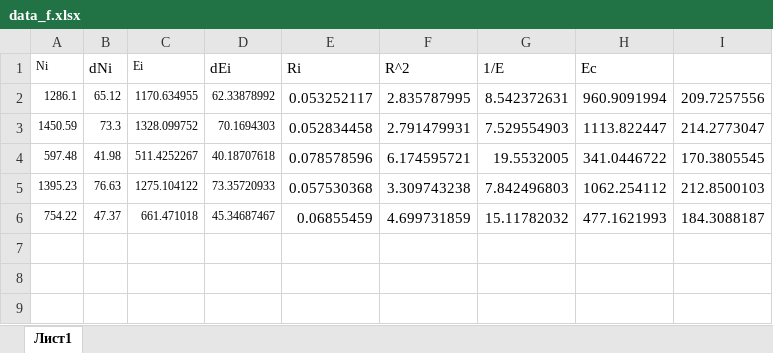
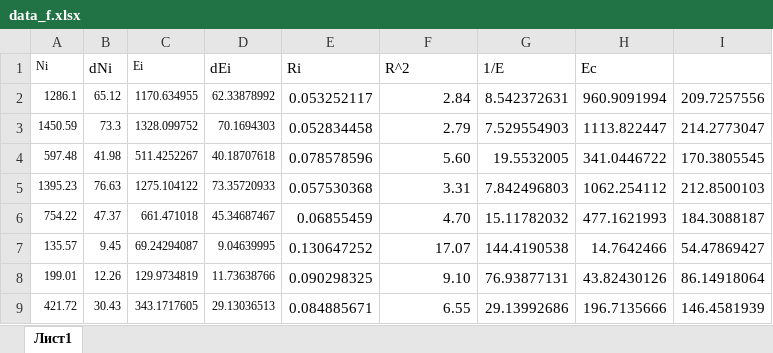
Before and after one commit to Kiarendil/labs, an Excel workbook: 5sem/55/tables/data_f.xlsx, sheet Лист1, drawn as a sheet; values as stored, in another font and other column widths than the file's, no borders; the diff names each change by its address in the sheet, - before the commit and + after, or states it on an @@ line.

```diff
--- a/5sem/55/tables/data_f.xlsx (sheet Лист1)
+++ b/5sem/55/tables/data_f.xlsx (sheet Лист1)
-F2 (R^2): 2.835787995
+F2 (R^2): 2.84
-F3 (R^2): 2.791479931
+F3 (R^2): 2.79
-F4 (R^2): 6.174595721
+F4 (R^2): 5.60
-F5 (R^2): 3.309743238
+F5 (R^2): 3.31
-F6 (R^2): 4.699731859
+F6 (R^2): 4.70
+row 7: 135.57 | 9.45 | 69.24294087 | 9.04639995 | 0.130647252 | 17.07 | 144.4190538 | 14.7642466 | 54.47869427
+row 8: 199.01 | 12.26 | 129.9734819 | 11.73638766 | 0.090298325 | 9.10 | 76.93877131 | 43.82430126 | 86.14918064
+row 9: 421.72 | 30.43 | 343.1717605 | 29.13036513 | 0.084885671 | 6.55 | 29.13992686 | 196.7135666 | 146.4581939
```
Also changed, not shown: 5sem/55/tables/data.xlsx, 13 other files.
